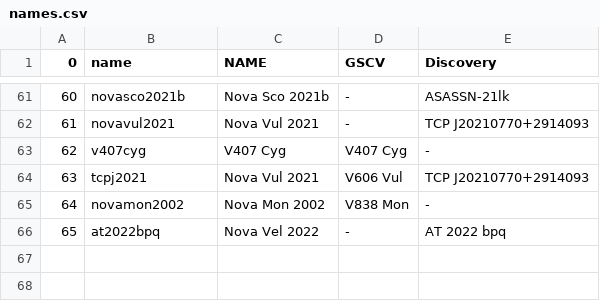
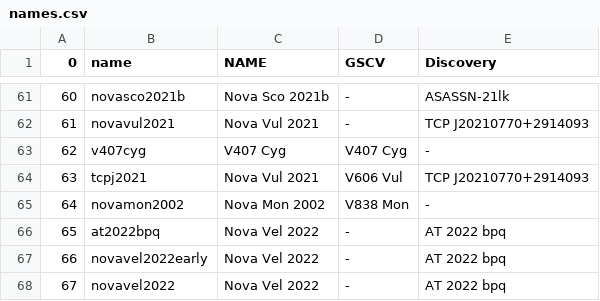
Before and after one commit to aras-database/database, a CSV file: new_spectra/novae/names.csv, drawn as a sheet; only a part is shown, gaps mark what is left out; the diff names each change by its address in the sheet, - before the commit and + after, or states it on an @@ line.

```diff
--- a/new_spectra/novae/names.csv
+++ b/new_spectra/novae/names.csv
+row 67: 66 | novavel2022early | Nova Vel 2022 | - | AT 2022 bpq
+row 68: 67 | novavel2022 | Nova Vel 2022 | - | AT 2022 bpq
```
Also changed, not shown: 14 other files.
